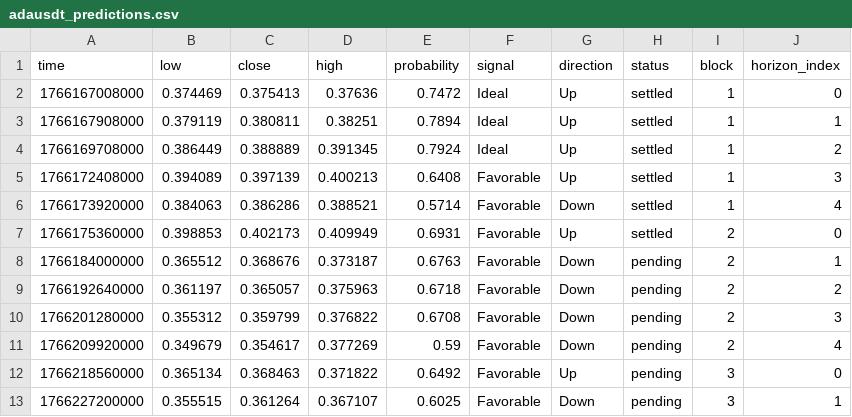
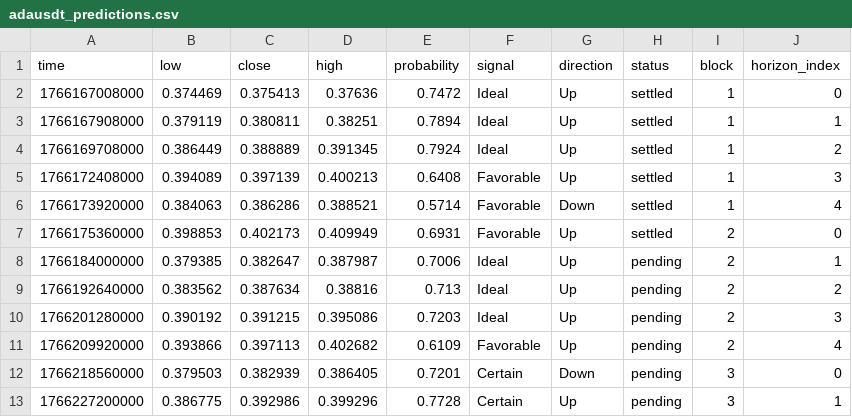
Before and after one commit to Cipherion-Market-Research/abacus-trading-view, a CSV file: data/crypto/adausdt_predictions.csv, drawn as a sheet; only a part is shown; the diff covers the shown part only.

```diff
--- a/data/crypto/adausdt_predictions.csv
+++ b/data/crypto/adausdt_predictions.csv
@@ -7,7 +7,7 @@ time,low,close,high,probability,signal,direction,status,block,horizon_index
 1766175360000,0.398853,0.402173,0.409949,0.6931,Favorable,Up,settled,2,0
-1766184000000,0.365512,0.368676,0.373187,0.6763,Favorable,Down,pending,2,1
-1766192640000,0.361197,0.365057,0.375963,0.6718,Favorable,Down,pending,2,2
-1766201280000,0.355312,0.359799,0.376822,0.6708,Favorable,Down,pending,2,3
-1766209920000,0.349679,0.354617,0.377269,0.59,Favorable,Down,pending,2,4
-1766218560000,0.365134,0.368463,0.371822,0.6492,Favorable,Up,pending,3,0
-1766227200000,0.355515,0.361264,0.367107,0.6025,Favorable,Down,pending,3,1
+1766184000000,0.379385,0.382647,0.387987,0.7006,Ideal,Up,pending,2,1
+1766192640000,0.383562,0.387634,0.38816,0.713,Ideal,Up,pending,2,2
+1766201280000,0.390192,0.391215,0.395086,0.7203,Ideal,Up,pending,2,3
+1766209920000,0.393866,0.397113,0.402682,0.6109,Favorable,Up,pending,2,4
+1766218560000,0.379503,0.382939,0.386405,0.7201,Certain,Down,pending,3,0
+1766227200000,0.386775,0.392986,0.399296,0.7728,Certain,Up,pending,3,1
```
Also changed, not shown: 18 edited cells elsewhere in this file, data/crypto/atomusdt_predictions.csv, data/crypto/bnbusdt_predictions.csv, 11 other files.
